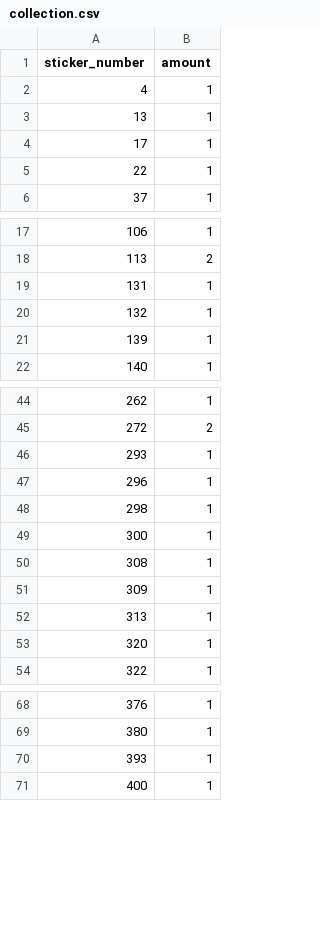
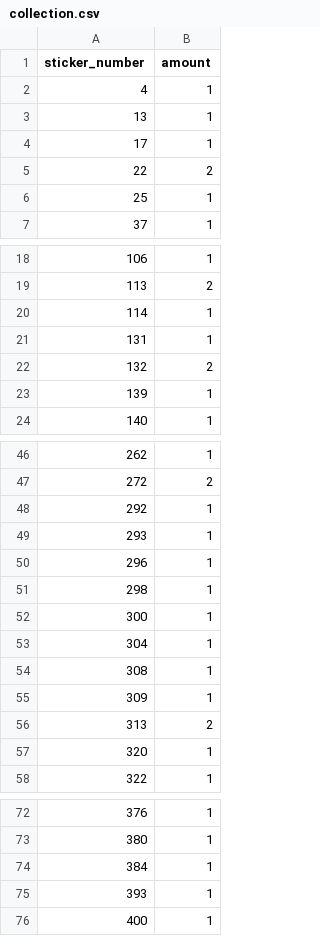
Before and after one commit to mkonjikovac/panini-tracker-mk, a CSV file: collection.csv, drawn as a sheet; only a part is shown, gaps mark what is left out.

Commit message:
add pack

```diff
--- a/collection.csv
+++ b/collection.csv
@@ -4,3 +4,4 @@ sticker_number,amount
 17,1
-22,1
+22,2
+25,1
 37,1
@@ -18,4 +19,5 @@ sticker_number,amount
 113,2
+114,1
 131,1
-132,1
+132,2
 139,1
@@ -45,2 +47,3 @@ sticker_number,amount
 272,2
+292,1
 293,1
@@ -49,5 +52,6 @@ sticker_number,amount
 300,1
+304,1
 308,1
 309,1
-313,1
+313,2
 320,1
@@ -69,2 +73,3 @@ sticker_number,amount
 380,1
+384,1
 393,1
```
